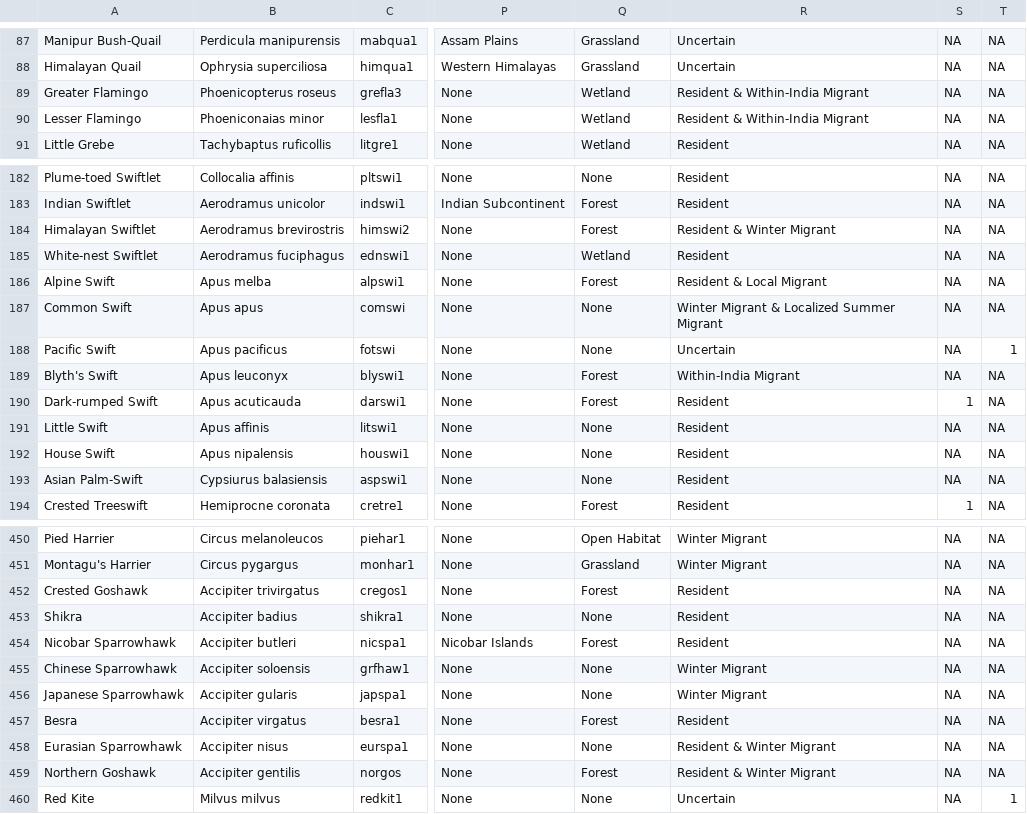
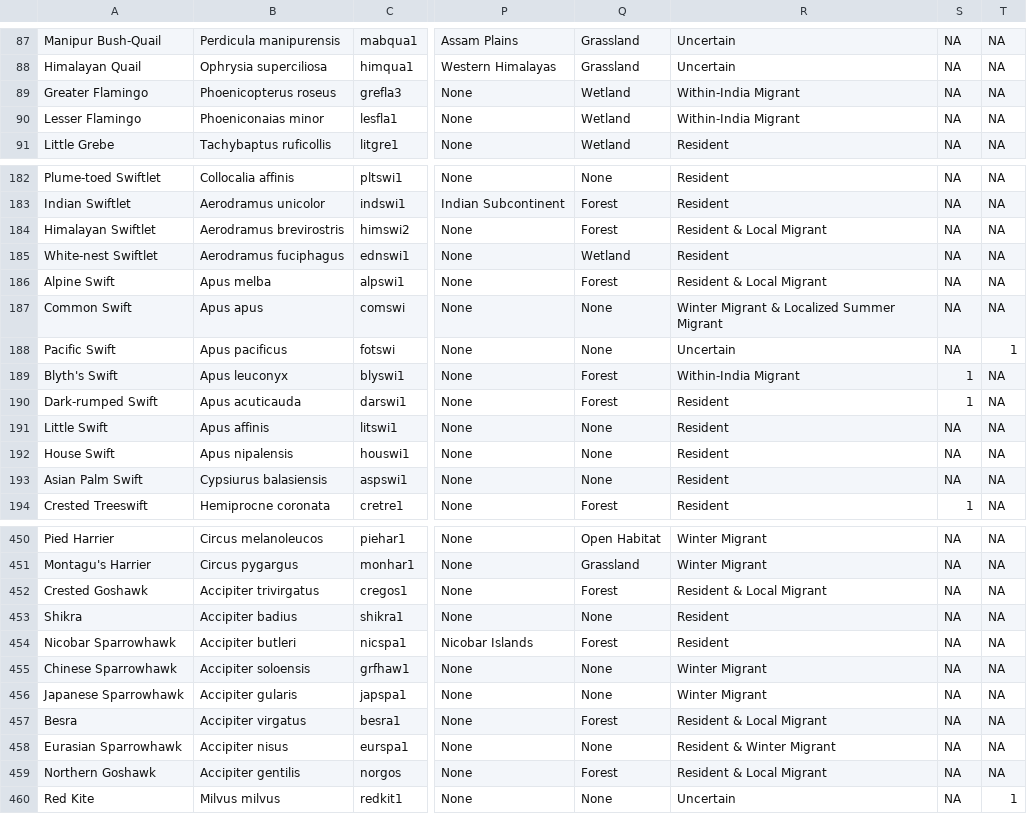
Before and after one commit to stateofindiasbirds/soib_2023, a CSV file: 00_data/SoIB_mapping_2022.csv, drawn as a sheet; only a part is shown, gaps mark what is left out; the diff covers the shown part only; the diff names each change by its address in the sheet, - before the commit and + after, or states it on an @@ line.

```diff
--- a/00_data/SoIB_mapping_2022.csv
+++ b/00_data/SoIB_mapping_2022.csv
-R89:R90: Resident & Within-India Migrant
+R89:R90: Within-India Migrant
-R184: Resident & Winter Migrant
+R184: Resident & Local Migrant
-S189: NA
+S189: 1
-A193: Asian Palm-Swift
+A193: Asian Palm Swift
-R452: Resident
+R452: Resident & Local Migrant
-R457: Resident
+R457: Resident & Local Migrant
-R459: Resident & Winter Migrant
+R459: Resident & Local Migrant
```
Also changed, not shown: 32 edited cells elsewhere in this file, 7 other files.
